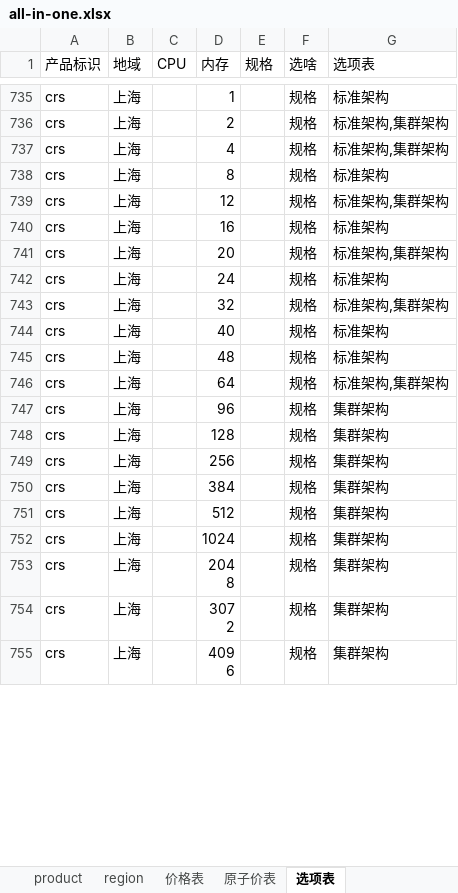
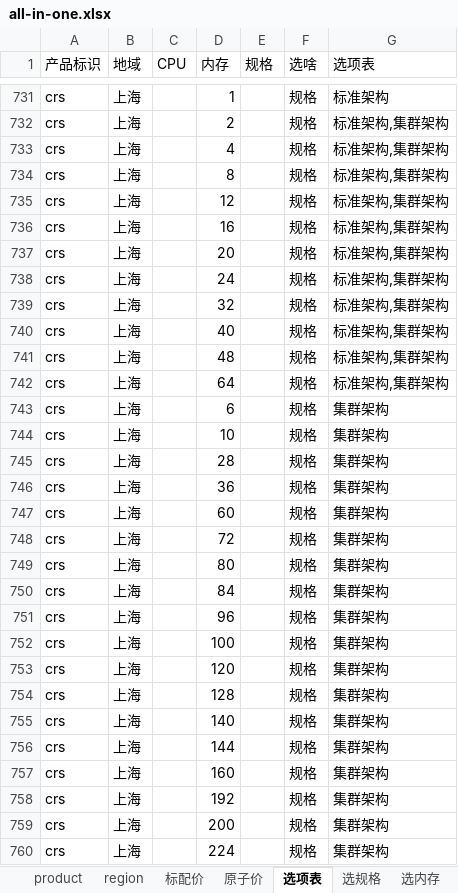
Before and after one commit to chen56/qcloud-price, an Excel workbook: data/all-in-one.xlsx, sheet 选项表, drawn as a sheet; only a part is shown, gaps mark what is left out; the shorter side is filled out with more unchanged rows; values as stored, in another font and other column widths than the file's, no borders; table styles not drawn; addresses are those after the commit; the diff covers the shown part only; the diff names each change by its address in the sheet, - before the commit and + after, or states it on an @@ line.

```diff
--- a/data/all-in-one.xlsx (sheet 选项表)
+++ b/data/all-in-one.xlsx (sheet 选项表)
-sheet tab: 价格表
+sheet tab: 标配价
-sheet tab: 原子价表
+sheet tab: 原子价
+sheet tab: 选规格
+sheet tab: 选内存
-G734 (选项表): 标准架构
+G734 (选项表): 标准架构,集群架构
-G736 (选项表): 标准架构
+G736 (选项表): 标准架构,集群架构
-G738 (选项表): 标准架构
+G738 (选项表): 标准架构,集群架构
-G740:G741 (选项表): 标准架构
+G740:G741 (选项表): 标准架构,集群架构
+row 743: crs | 上海 |  | 6 |  | 规格 | 集群架构
+row 744: crs | 上海 |  | 10 |  | 规格 | 集群架构
+row 745: crs | 上海 |  | 28 |  | 规格 | 集群架构
+row 746: crs | 上海 |  | 36 |  | 规格 | 集群架构
+row 747: crs | 上海 |  | 60 |  | 规格 | 集群架构
+row 748: crs | 上海 |  | 72 |  | 规格 | 集群架构
+row 749: crs | 上海 |  | 80 |  | 规格 | 集群架构
+row 750: crs | 上海 |  | 84 |  | 规格 | 集群架构
+row 752: crs | 上海 |  | 100 |  | 规格 | 集群架构
+row 753: crs | 上海 |  | 120 |  | 规格 | 集群架构
+row 755: crs | 上海 |  | 140 |  | 规格 | 集群架构
+row 756: crs | 上海 |  | 144 |  | 规格 | 集群架构
+row 757: crs | 上海 |  | 160 |  | 规格 | 集群架构
+row 758: crs | 上海 |  | 192 |  | 规格 | 集群架构
+row 759: crs | 上海 |  | 200 |  | 规格 | 集群架构
+row 760: crs | 上海 |  | 224 |  | 规格 | 集群架构
```
Also changed, not shown: 178 added rows, 6 removed rows and 2 edited cells elsewhere in this sheet, sheet 标配价, other sheet tabs, charts or pictures.
